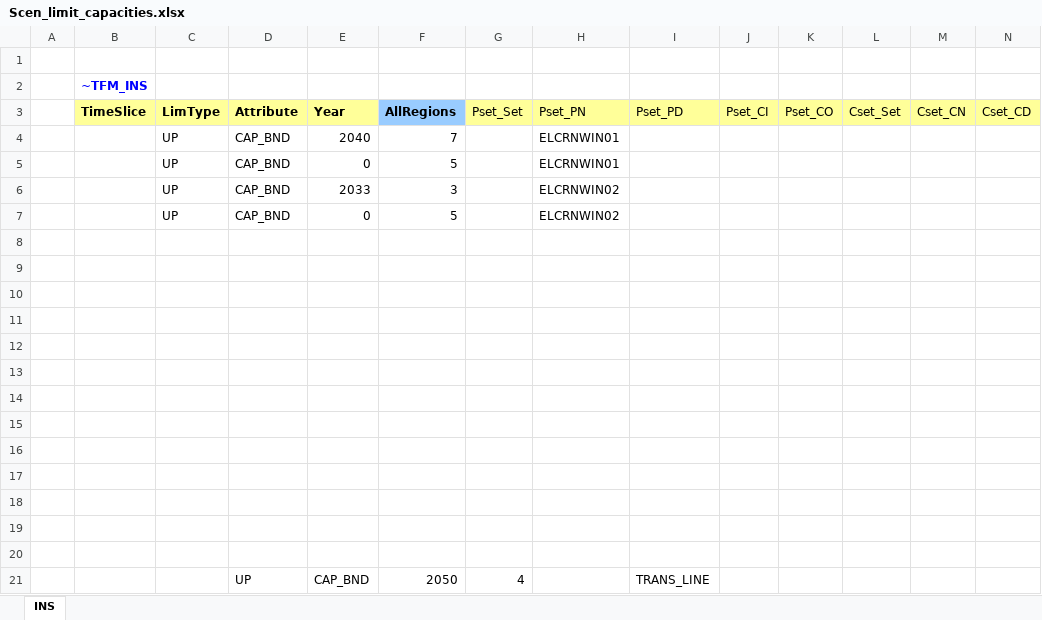
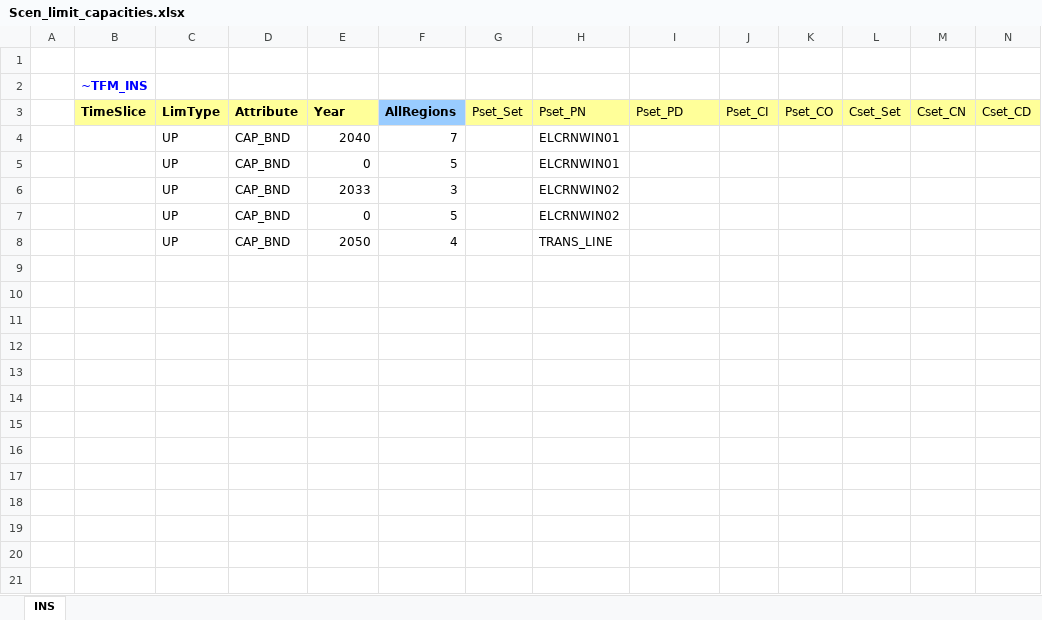
Before and after one commit to frangb99/Master-thesis-model-2, an Excel workbook: SuppXLS/Scen_limit_capacities.xlsx, sheet INS, drawn as a sheet; only a part is shown; values as stored, in another font and other column widths than the file's, no borders; rows hold the shown columns only; the diff names each change by its address in the sheet, - before the commit and + after, or states it on an @@ line.

Commit message:
Update Scen_limit_capacities.xlsx

```diff
--- a/SuppXLS/Scen_limit_capacities.xlsx (sheet INS)
+++ b/SuppXLS/Scen_limit_capacities.xlsx (sheet INS)
-row 8: (empty)
+row 8:  |  | UP | CAP_BND | 2050 | 4 |  | TRANS_LINE
-D21 (Attribute): UP
+D21 (Attribute): (empty)
-E21 (Year): CAP_BND
+E21 (Year): (empty)
-F21 (AllRegions): 2050
+F21 (AllRegions): (empty)
-G21 (Pset_Set): 4
+G21 (Pset_Set): (empty)
-I21 (Pset_PD): TRANS_LINE
+I21 (Pset_PD): (empty)
```
